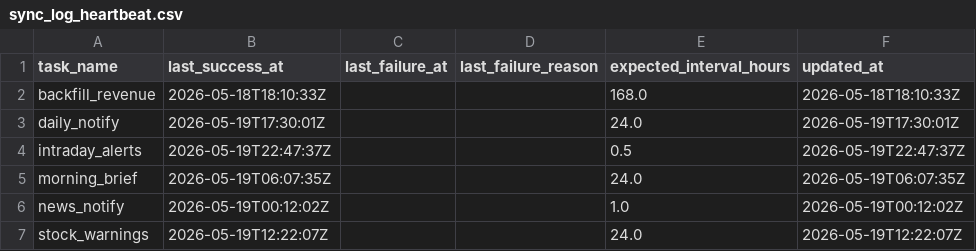
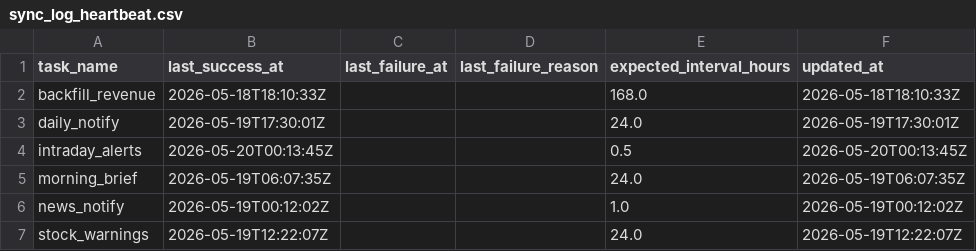
Before and after one commit to jjen0206/stock-screener, a CSV file: data/twse_snapshot/sync_log_heartbeat.csv, drawn as a sheet.

```diff
--- a/data/twse_snapshot/sync_log_heartbeat.csv
+++ b/data/twse_snapshot/sync_log_heartbeat.csv
@@ -3,3 +3,3 @@ backfill_revenue,2026-05-18T18:10:33Z,,,168.0,2026-05-18T18:10:33Z
 daily_notify,2026-05-19T17:30:01Z,,,24.0,2026-05-19T17:30:01Z
-intraday_alerts,2026-05-19T22:47:37Z,,,0.5,2026-05-19T22:47:37Z
+intraday_alerts,2026-05-20T00:13:45Z,,,0.5,2026-05-20T00:13:45Z
 morning_brief,2026-05-19T06:07:35Z,,,24.0,2026-05-19T06:07:35Z
```
